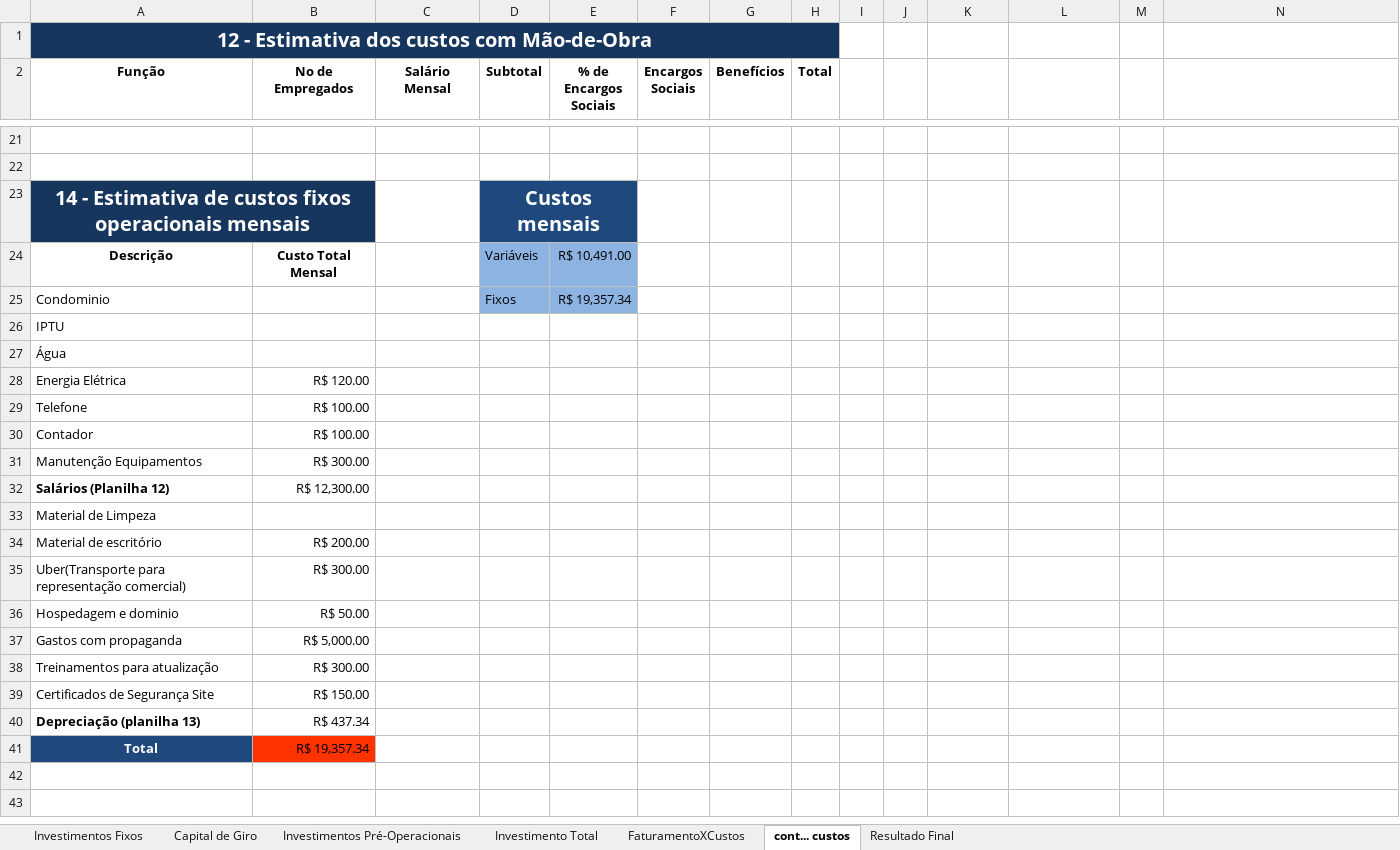
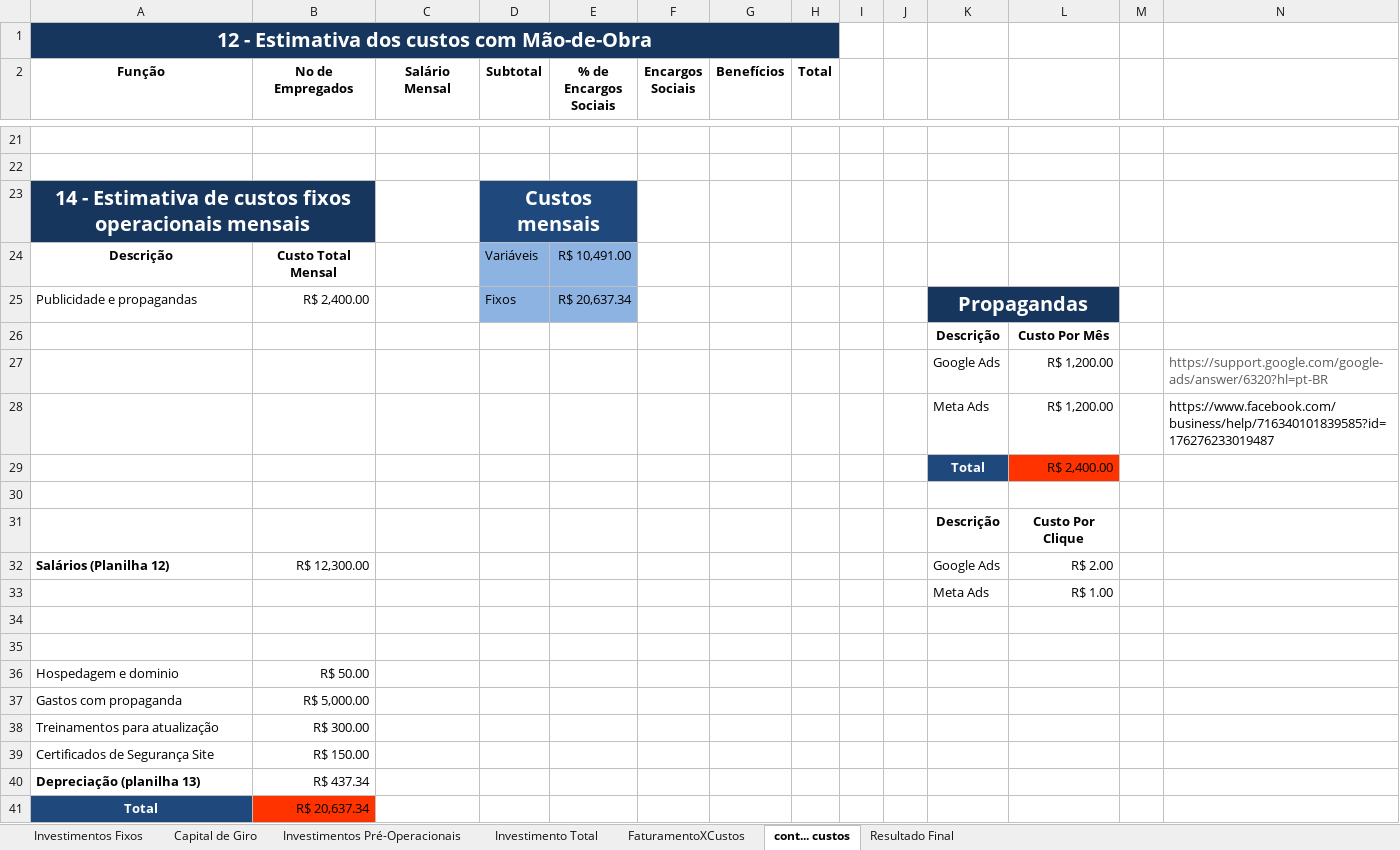
Before and after one commit to DanielBenatti/Mines, an Excel workbook: financeiro.xlsx, sheet cont... custos, drawn as a sheet; only a part is shown, gaps mark what is left out; values as stored, in another font and other column widths than the file's, no borders; charts and pictures not drawn; removed rows and columns are numbered as before the commit, all else as after; the diff names each change by its address in the sheet, - before the commit and + after, or states it on an @@ line.

```diff
--- a/financeiro.xlsx (sheet cont... custos)
+++ b/financeiro.xlsx (sheet cont... custos)
-row 25: Condominio |  |  | Fixos | R$ 19,357.34
-row 26: IPTU
-row 27: Água
-row 28: Energia Elétrica | R$ 120.00
-row 29: Telefone | R$ 100.00
-row 30: Contador | R$ 100.00
+row 25: Publicidade e propagandas | R$ 2,400.00 |  | Fixos | R$ 20,637.34 |  |  |  |  |  | Propagandas
+row 26:  |  |  |  |  |  |  |  |  |  | Descrição | Custo Por Mês
+row 27:  |  |  |  |  |  |  |  |  |  | Google Ads | R$ 1,200.00 |  | https://support.google.com/google-ads/answer/6320?hl=pt-BR
+row 28:  |  |  |  |  |  |  |  |  |  | Meta Ads | R$ 1,200.00 |  | https://www.facebook.com/business/help/716340101839585?id=176276233019487
+row 29:  |  |  |  |  |  |  |  |  |  | Total | R$ 2,400.00
-row 30: Manutenção Equipamentos | R$ 300.00
+row 30: (empty)
+row 31:  |  |  |  |  |  |  |  |  |  | Descrição | Custo Por Clique
-K32: (empty)
+K32: Google Ads
-L32: (empty)
+L32: R$ 2.00
-row 33: Material de Limpeza
+row 33:  |  |  |  |  |  |  |  |  |  | Meta Ads | R$ 1.00
-row 34: Material de escritório | R$ 200.00
+row 34: (empty)
-row 35: Uber(Transporte para representação comercial) | R$ 300.00
+row 35: (empty)
-B41 (No de Empregados): R$ 19,357.34
+B41 (No de Empregados): R$ 20,637.34
```
Also changed, not shown: sheet FaturamentoXCustos, sheet Resultado Final, sheet Capital de Giro, sheet Investimento Total, sheet Investimentos Pré-Operacionais, charts or pictures.
